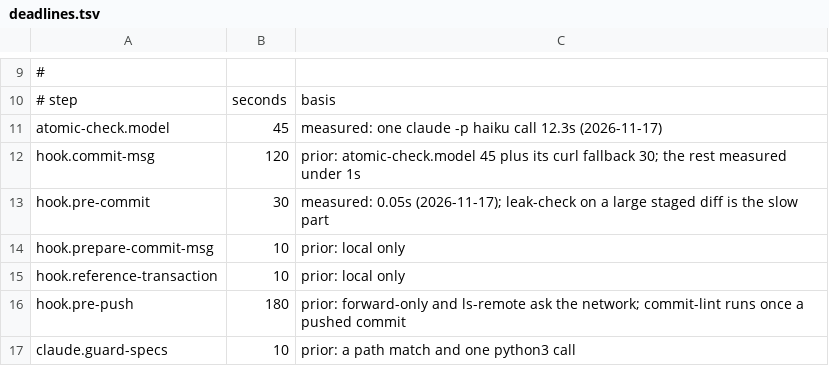
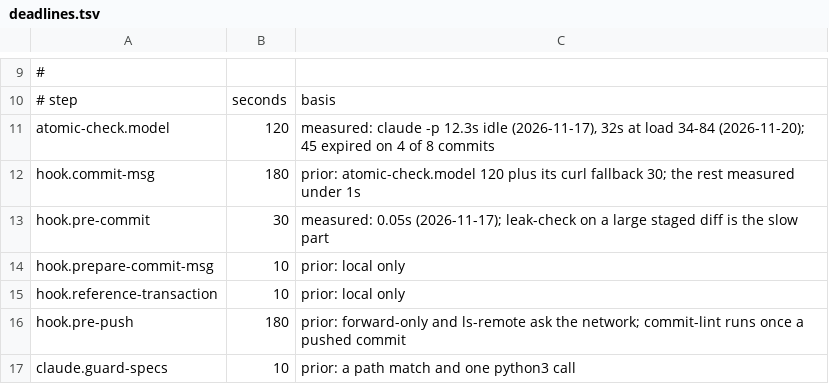
Before and after one commit to fpl-org/fpl, a TSV file: scripts/deadlines.tsv, drawn as a sheet; only a part is shown, gaps mark what is left out.

```diff
--- a/scripts/deadlines.tsv
+++ b/scripts/deadlines.tsv
@@ -10,4 +10,4 @@
 # step	seconds	basis
-atomic-check.model	45	measured: one claude -p haiku call 12.3s (2026-11-17)
-hook.commit-msg	120	prior: atomic-check.model 45 plus its curl fallback 30; the rest measured under 1s
+atomic-check.model	120	measured: claude -p 12.3s idle (2026-11-17), 32s at load 34-84 (2026-11-20); 45 expired on 4 of 8 commits
+hook.commit-msg	180	prior: atomic-check.model 120 plus its curl fallback 30; the rest measured under 1s
 hook.pre-commit	30	measured: 0.05s (2026-11-17); leak-check on a large staged diff is the slow part
```
